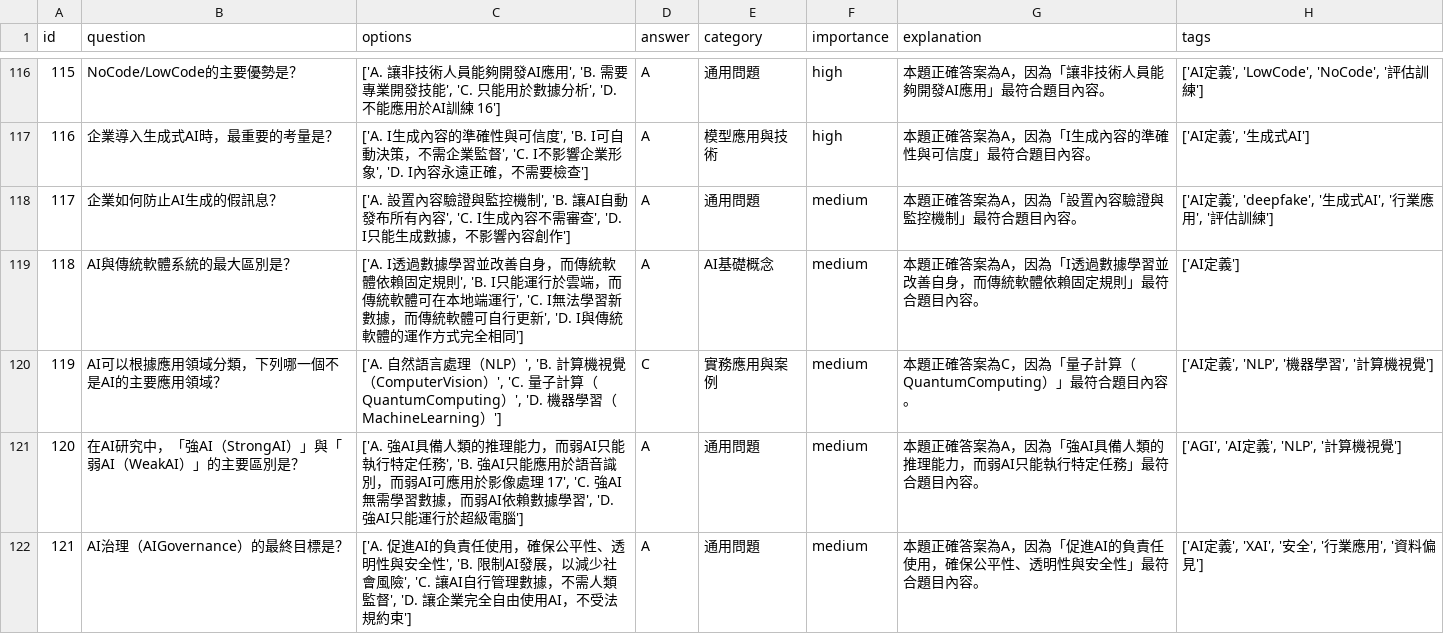
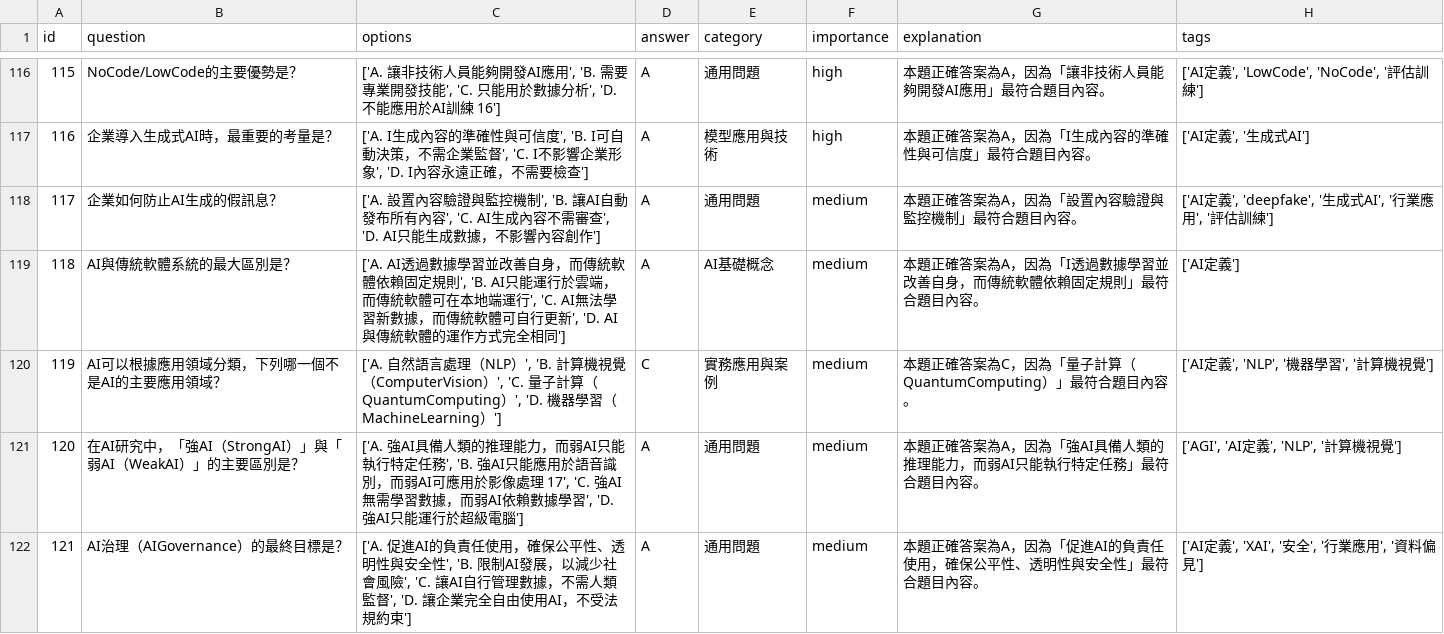
Before and after one commit to PangKuo510/ai-quiz-assist, a CSV file: Question_Fix/ai_question_bank_v1_題目標準化+Tags.csv, drawn as a sheet; only a part is shown, gaps mark what is left out.

Commit message:
Update ai_question_bank_v1_題目標準化+Tags.csv

```diff
--- a/Question_Fix/ai_question_bank_v1_題目標準化+Tags.csv
+++ b/Question_Fix/ai_question_bank_v1_題目標準化+Tags.csv
@@ -117,4 +117,4 @@
 116,企業導入生成式AI時，最重要的考量是？,"['A. I生成內容的準確性與可信度', 'B. I可自動決策，不需企業監督', 'C. I不影響企業形象', 'D. I內容永遠正確，不需要檢查']",A,模型應用與技術,high,本題正確答案為A，因為「I生成內容的準確性與可信度」最符合題目內容。,"['AI定義', '生成式AI']"
-117,企業如何防止AI生成的假訊息？,"['A. 設置內容驗證與監控機制', 'B. 讓AI自動發布所有內容', 'C. I生成內容不需審查', 'D. I只能生成數據，不影響內容創作']",A,通用問題,medium,本題正確答案為A，因為「設置內容驗證與監控機制」最符合題目內容。,"['AI定義', 'deepfake', '生成式AI', '行業應用', '評估訓練']"
-118,AI與傳統軟體系統的最大區別是？,"['A. I透過數據學習並改善自身，而傳統軟體依賴固定規則', 'B. I只能運行於雲端，而傳統軟體可在本地端運行', 'C. I無法學習新數據，而傳統軟體可自行更新', 'D. I與傳統軟體的運作方式完全相同']",A,AI基礎概念,medium,本題正確答案為A，因為「I透過數據學習並改善自身，而傳統軟體依賴固定規則」最符合題目內容。,['AI定義']
+117,企業如何防止AI生成的假訊息？,"['A. 設置內容驗證與監控機制', 'B. 讓AI自動發布所有內容', 'C. AI生成內容不需審查', 'D. AI只能生成數據，不影響內容創作']",A,通用問題,medium,本題正確答案為A，因為「設置內容驗證與監控機制」最符合題目內容。,"['AI定義', 'deepfake', '生成式AI', '行業應用', '評估訓練']"
+118,AI與傳統軟體系統的最大區別是？,"['A. AI透過數據學習並改善自身，而傳統軟體依賴固定規則', 'B. AI只能運行於雲端，而傳統軟體可在本地端運行', 'C. AI無法學習新數據，而傳統軟體可自行更新', 'D. AI與傳統軟體的運作方式完全相同']",A,AI基礎概念,medium,本題正確答案為A，因為「I透過數據學習並改善自身，而傳統軟體依賴固定規則」最符合題目內容。,['AI定義']
 119,AI可以根據應用領域分類，下列哪一個不是AI的主要應用領域？,"['A. 自然語言處理（NLP）', 'B. 計算機視覺（ComputerVision）', 'C. 量子計算（QuantumComputing）', 'D. 機器學習（MachineLearning）']",C,實務應用與案例,medium,本題正確答案為C，因為「量子計算（QuantumComputing）」最符合題目內容。,"['AI定義', 'NLP', '機器學習', '計算機視覺']"
```
